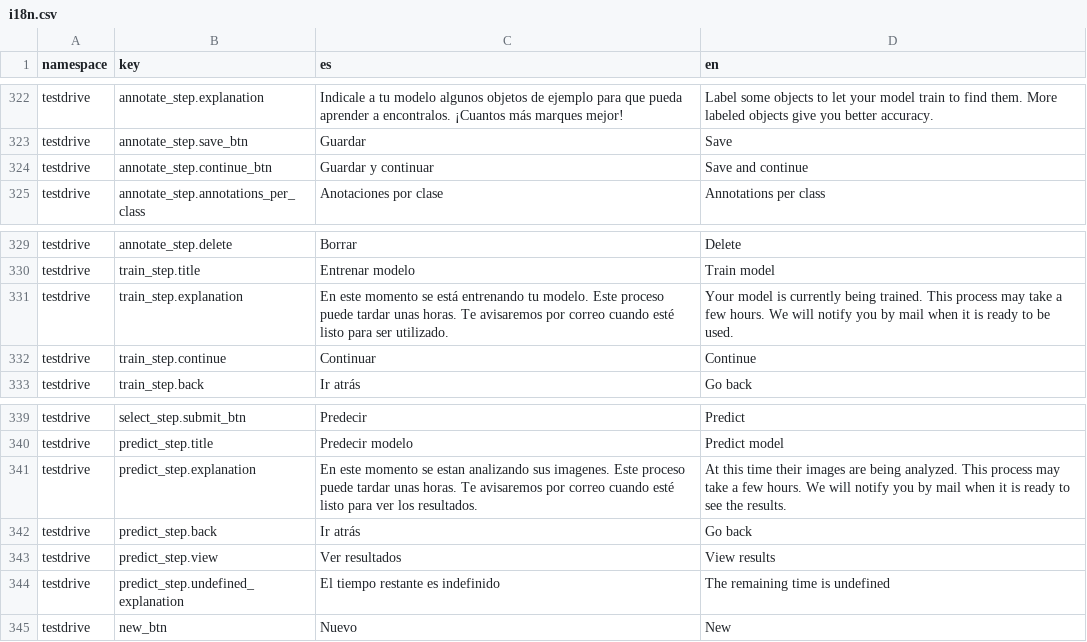
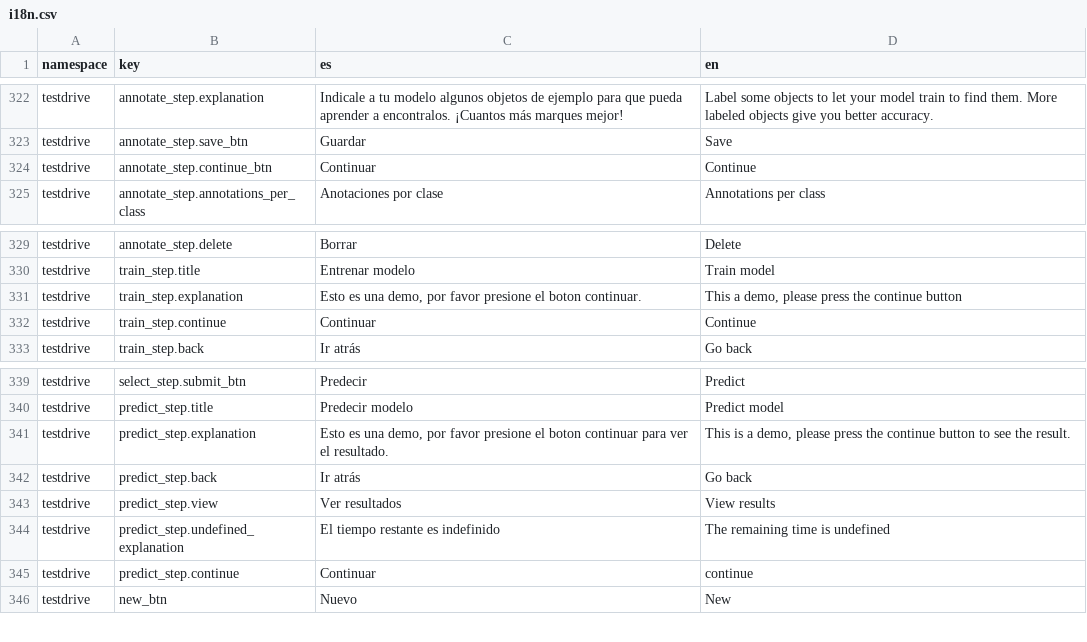
Before and after one commit to dymaxionlabs/platform, a CSV file: i18n.csv, drawn as a sheet; only a part is shown, gaps mark what is left out.

Commit message:
add annotate step

```diff
--- a/i18n.csv
+++ b/i18n.csv
@@ -323,3 +323,3 @@ testdrive,annotate_step.explanation,Indicale a tu modelo algunos objetos de ejem
 testdrive,annotate_step.save_btn,Guardar,Save
-testdrive,annotate_step.continue_btn,Guardar y continuar,Save and continue
+testdrive,annotate_step.continue_btn,Continuar,Continue
 testdrive,annotate_step.annotations_per_class,Anotaciones por clase,Annotations per class
@@ -330,3 +330,3 @@ testdrive,annotate_step.delete,Borrar,Delete
 testdrive,train_step.title,Entrenar modelo,Train model
-testdrive,train_step.explanation,En este momento se está entrenando tu modelo. Este proceso puede tardar unas horas. Te avisaremos por correo cuando esté listo para ser utilizado.,Your model is currently being trained. This process may take a few hours. We will notify you by mail when it is ready to be used.
+testdrive,train_step.explanation,"Esto es una demo, por favor presione el boton continuar.","This a demo, please press the continue button"
 testdrive,train_step.continue,Continuar,Continue
@@ -340,3 +340,4 @@ testdrive,select_step.submit_btn,Predecir,Predict
 testdrive,predict_step.title,Predecir modelo,Predict model
-testdrive,predict_step.explanation,En este momento se estan analizando sus imagenes. Este proceso puede tardar unas horas. Te avisaremos por correo cuando esté listo para ver los resultados.,At this time their images are being analyzed. This process may take a few hours. We will notify you by mail when it is ready to see the results.
+testdrive,predict_step.explanation,"Esto es una demo, por favor presione el boton continuar para ver el resultado.","This is a demo, please press the continue button to see the result.
+"
 testdrive,predict_step.back,Ir atrás,Go back
@@ -344,2 +345,3 @@ testdrive,predict_step.view,Ver resultados,View results
 testdrive,predict_step.undefined_explanation,El tiempo restante es indefinido,The remaining time is undefined
+testdrive,predict_step.continue,Continuar,continue
 testdrive,new_btn,Nuevo,New
```
Also changed, not shown: 16 other files.
